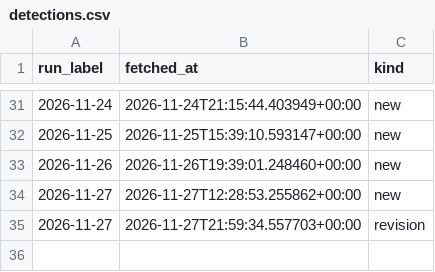
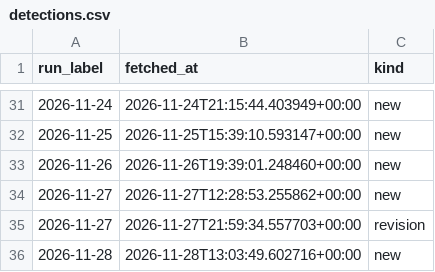
Before and after one commit to ElGuill3/tabasco-river-forecast, a CSV file: inputs/openmeteo/mactb/detections.csv, drawn as a sheet; only a part is shown, gaps mark what is left out; the diff names each change by its address in the sheet, - before the commit and + after, or states it on an @@ line.

```diff
--- a/inputs/openmeteo/mactb/detections.csv
+++ b/inputs/openmeteo/mactb/detections.csv
+row 36: 2026-11-28 | 2026-11-28T13:03:49.602716+00:00 | new
```
Also changed, not shown: inputs/openmeteo/detections.csv, inputs/openmeteo/pnvtb/detections.csv, 27 other files.
